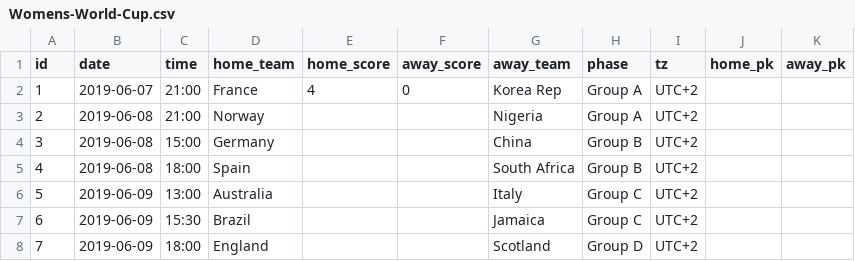
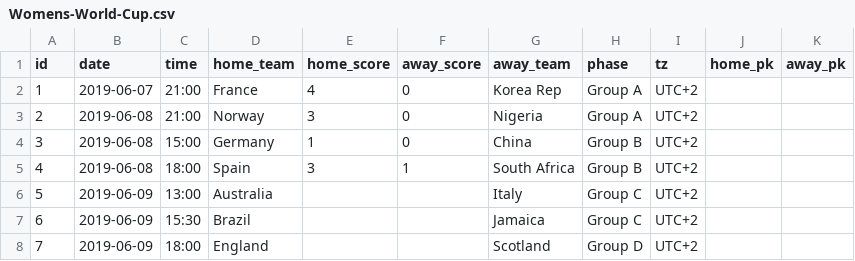
Before and after one commit to tylermachado/soccer-tournament-icalendar, a CSV file: data/Womens-World-Cup.csv, drawn as a sheet; only a part is shown.

```diff
--- a/data/Womens-World-Cup.csv
+++ b/data/Womens-World-Cup.csv
@@ -2,5 +2,5 @@ id,date,time,home_team,home_score,away_score,away_team,phase,tz,home_pk,away_pk
 1,2019-06-07,21:00,France,4,0,Korea Rep,Group A,UTC+2,,
-2,2019-06-08,21:00,Norway,,,Nigeria,Group A,UTC+2,,
-3,2019-06-08,15:00,Germany,,,China,Group B,UTC+2,,
-4,2019-06-08,18:00,Spain,,,South Africa,Group B,UTC+2,,
+2,2019-06-08,21:00,Norway,3,0,Nigeria,Group A,UTC+2,,
+3,2019-06-08,15:00,Germany,1,0,China,Group B,UTC+2,,
+4,2019-06-08,18:00,Spain,3,1,South Africa,Group B,UTC+2,,
 5,2019-06-09,13:00,Australia,,,Italy,Group C,UTC+2,,
```
Also changed, not shown: 3 other files.
